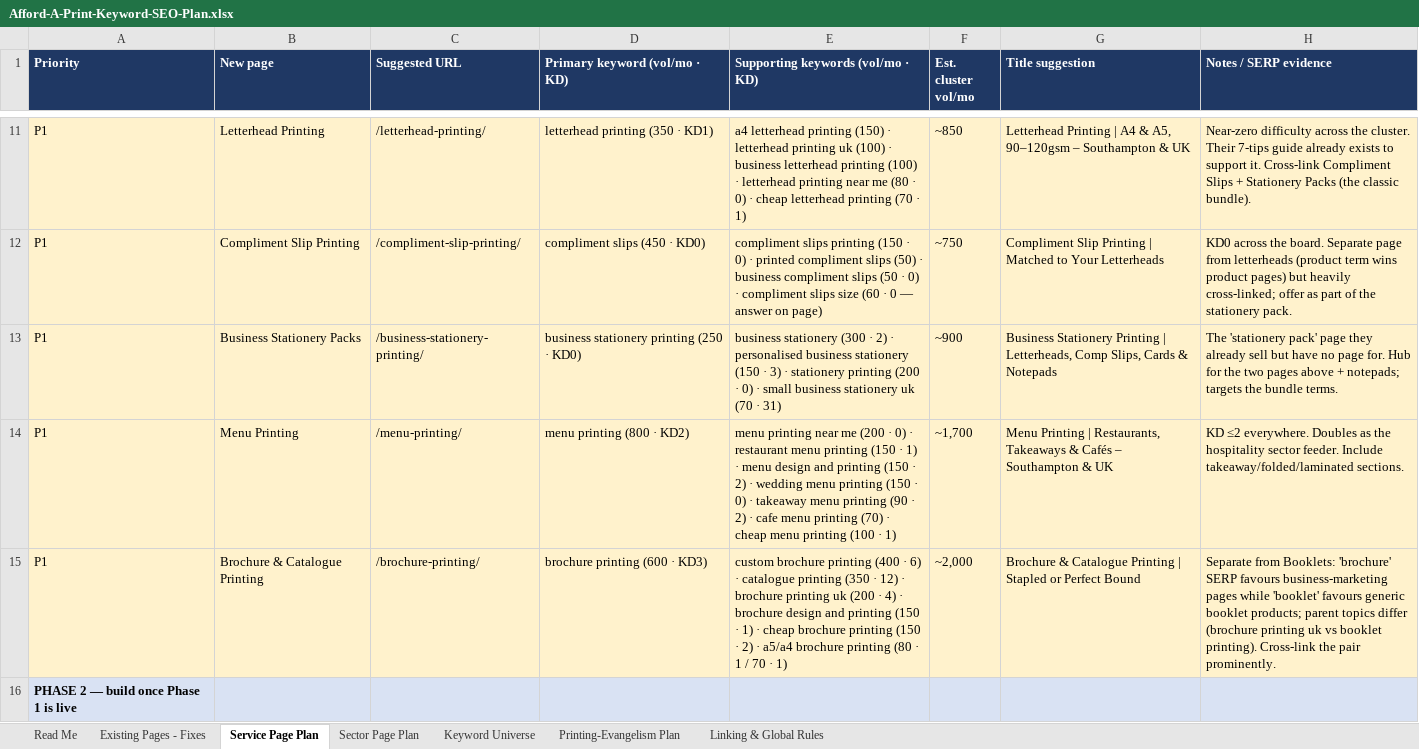
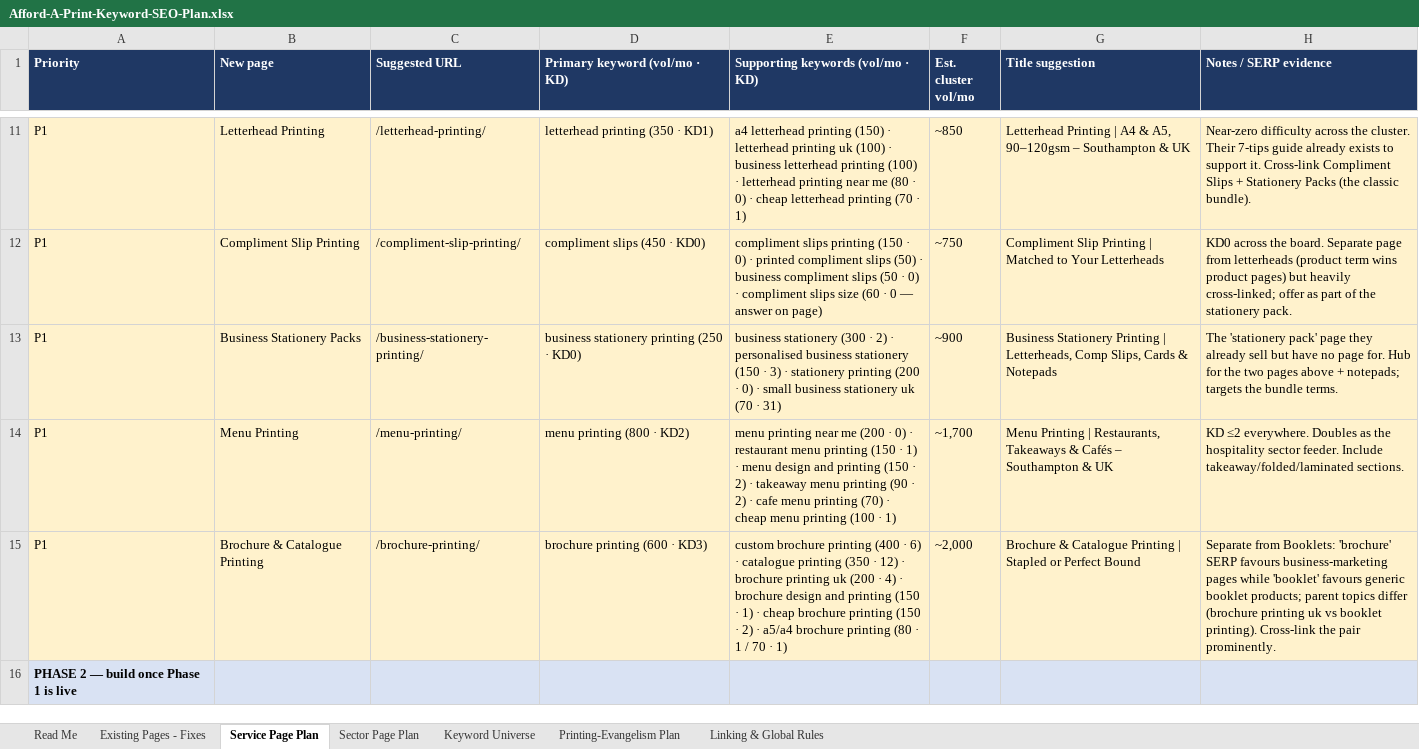
Before and after one commit to tenterms/seoplanner, an Excel workbook: Afford-A-Print-Keyword-SEO-Plan.xlsx, sheet Service Page Plan, drawn as a sheet; only a part is shown, gaps mark what is left out; values as stored, in another font and other column widths than the file's, no borders; the diff covers the shown part only; the diff names each change by its address in the sheet, - before the commit and + after, or states it on an @@ line.

```diff
--- a/Afford-A-Print-Keyword-SEO-Plan.xlsx (sheet Service Page Plan)
+++ b/Afford-A-Print-Keyword-SEO-Plan.xlsx (sheet Service Page Plan)
-E14: …2) · wedding menu printing (150 · 0) · takeaway menu…
+E14: …2) · takeaway menu…
```
Also changed, not shown: 1 added row, 2 removed rows and 2 edited cells elsewhere in this sheet, sheet Keyword Universe, sheet Read Me, sheet Sector Page Plan, sheet Printing-Evangelism Plan, sheet Linking & Global Rules, sheet Existing Pages - Fixes, 1 other file.
